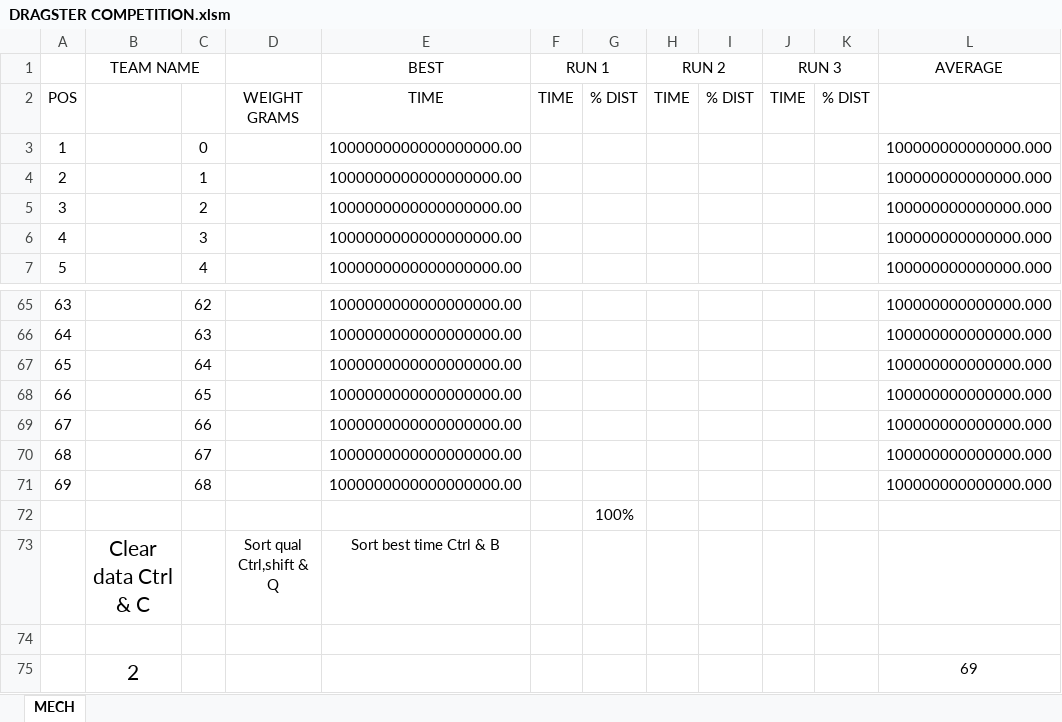
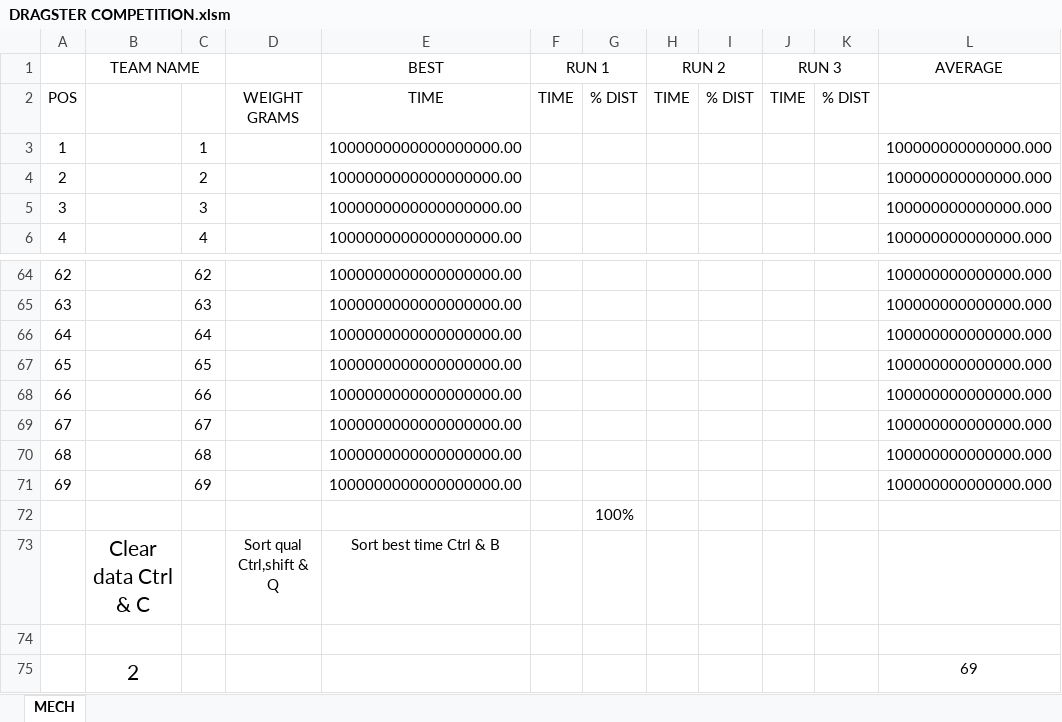
Before and after one commit to University-of-Bath-Software-Labs/Dragster-Competition, an Excel workbook: Drag Race Timer CW V8/DRAGSTER COMPETITION.xlsm, sheet MECH, drawn as a sheet; only a part is shown, gaps mark what is left out; values as stored, in another font and other column widths than the file's, no borders; charts and pictures and conditional formats not drawn; removed rows and columns are numbered as before the commit, all else as after; the diff names each change by its address in the sheet, - before the commit and + after, or states it on an @@ line.

Commit message:
Updated team numbers in excel template
Updated to be 1-69 instead of 0-68

```diff
--- a/Drag Race Timer CW V8/DRAGSTER COMPETITION.xlsm (sheet MECH)
+++ b/Drag Race Timer CW V8/DRAGSTER COMPETITION.xlsm (sheet MECH)
-row 3: 1 |  | 0 |  | 1000000000000000000.00 |  |  |  |  |  |  | 100000000000000.000
@@ column A renumbered between rows 3 and 70 @@
+row 71: 69 |  | 69 |  | 1000000000000000000.00 |  |  |  |  |  |  | 100000000000000.000
```
Also changed, not shown: formulas that keep their value.
